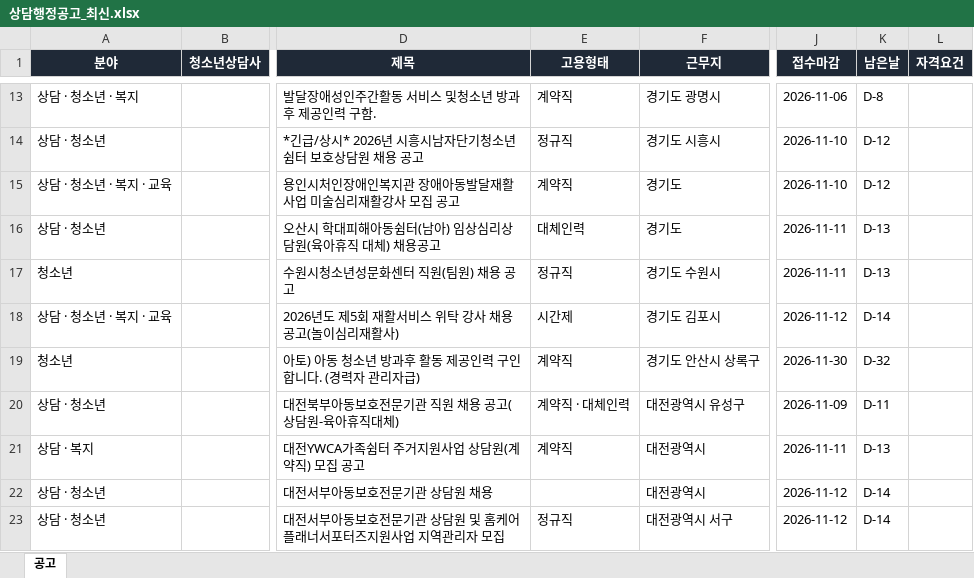
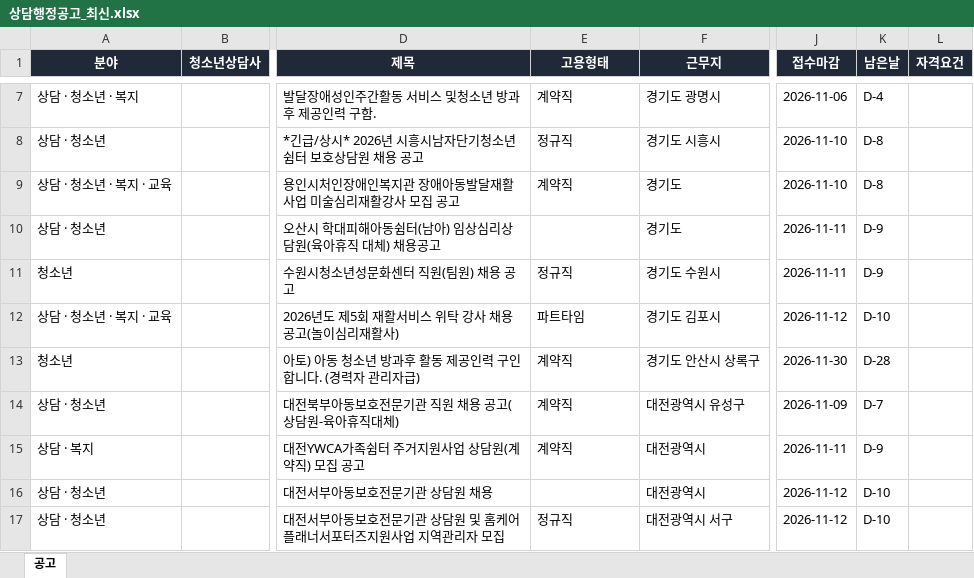
Before and after one commit to hongyul67-cpu/sangdam-chaeyong, an Excel workbook: docs/files/상담행정공고_최신.xlsx, sheet 공고, drawn as a sheet; only a part is shown, gaps mark what is left out; values as stored, in another font and other column widths than the file's, no borders; addresses are those after the commit; the diff covers the shown part only; the diff names each change by its address in the sheet, - before the commit and + after, or states it on an @@ line.

```diff
--- a/docs/files/상담행정공고_최신.xlsx (sheet 공고)
+++ b/docs/files/상담행정공고_최신.xlsx (sheet 공고)
-K7 (남은날): D-8
+K7 (남은날): D-4
-K8:K9 (남은날): D-12
+K8:K9 (남은날): D-8
-E10 (고용형태): 대체인력
+E10 (고용형태): (empty)
-K10:K11 (남은날): D-13
+K10:K11 (남은날): D-9
-E12 (고용형태): 시간제
+E12 (고용형태): 파트타임
-K12 (남은날): D-14
+K12 (남은날): D-10
-K13 (남은날): D-32
+K13 (남은날): D-28
-E14 (고용형태): 계약직 · 대체인력
+E14 (고용형태): 계약직
-K14 (남은날): D-11
+K14 (남은날): D-7
-K15 (남은날): D-13
+K15 (남은날): D-9
-K16:K17 (남은날): D-14
+K16:K17 (남은날): D-10
```
Also changed, not shown: 6 removed rows and 6 edited cells elsewhere in this sheet, 6 other files.
